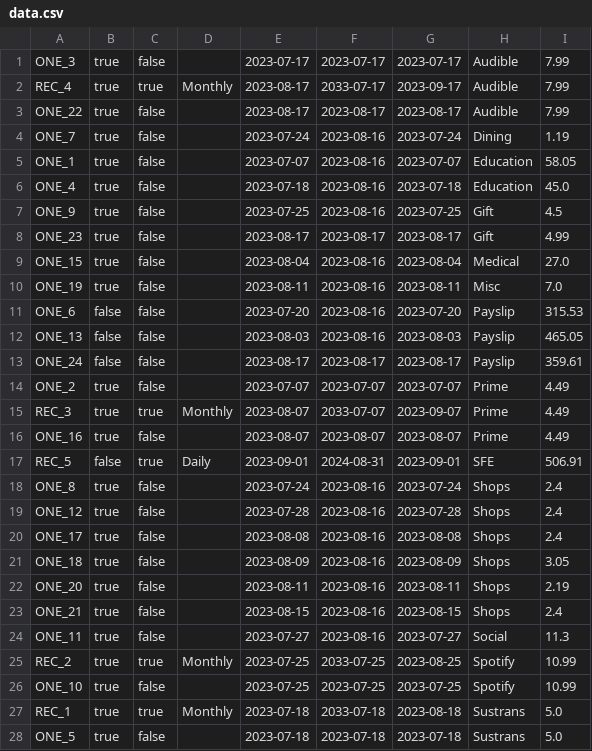
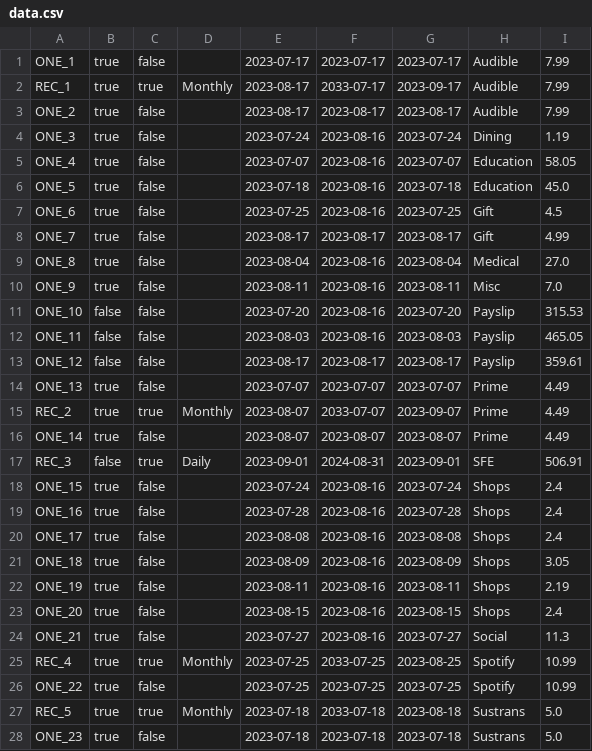
Before and after one commit to jack-parr/BudgetApp, a CSV file: data.csv, drawn as a sheet; only a part is shown; the diff covers the shown part only.

```diff
--- a/data.csv
+++ b/data.csv
@@ -1,28 +1,28 @@
-ONE_3,true,false,,2023-07-17,2023-07-17,2023-07-17,Audible,7.99
-REC_4,true,true,Monthly,2023-08-17,2033-07-17,2023-09-17,Audible,7.99
-ONE_22,true,false,,2023-08-17,2023-08-17,2023-08-17,Audible,7.99
-ONE_7,true,false,,2023-07-24,2023-08-16,2023-07-24,Dining,1.19
-ONE_1,true,false,,2023-07-07,2023-08-16,2023-07-07,Education,58.05
-ONE_4,true,false,,2023-07-18,2023-08-16,2023-07-18,Education,45.0
-ONE_9,true,false,,2023-07-25,2023-08-16,2023-07-25,Gift,4.5
-ONE_23,true,false,,2023-08-17,2023-08-17,2023-08-17,Gift,4.99
-ONE_15,true,false,,2023-08-04,2023-08-16,2023-08-04,Medical,27.0
-ONE_19,true,false,,2023-08-11,2023-08-16,2023-08-11,Misc,7.0
-ONE_6,false,false,,2023-07-20,2023-08-16,2023-07-20,Payslip,315.53
-ONE_13,false,false,,2023-08-03,2023-08-16,2023-08-03,Payslip,465.05
-ONE_24,false,false,,2023-08-17,2023-08-17,2023-08-17,Payslip,359.61
-ONE_2,true,false,,2023-07-07,2023-07-07,2023-07-07,Prime,4.49
-REC_3,true,true,Monthly,2023-08-07,2033-07-07,2023-09-07,Prime,4.49
-ONE_16,true,false,,2023-08-07,2023-08-07,2023-08-07,Prime,4.49
-REC_5,false,true,Daily,2023-09-01,2024-08-31,2023-09-01,SFE,506.91
-ONE_8,true,false,,2023-07-24,2023-08-16,2023-07-24,Shops,2.4
-ONE_12,true,false,,2023-07-28,2023-08-16,2023-07-28,Shops,2.4
+ONE_1,true,false,,2023-07-17,2023-07-17,2023-07-17,Audible,7.99
+REC_1,true,true,Monthly,2023-08-17,2033-07-17,2023-09-17,Audible,7.99
+ONE_2,true,false,,2023-08-17,2023-08-17,2023-08-17,Audible,7.99
+ONE_3,true,false,,2023-07-24,2023-08-16,2023-07-24,Dining,1.19
+ONE_4,true,false,,2023-07-07,2023-08-16,2023-07-07,Education,58.05
+ONE_5,true,false,,2023-07-18,2023-08-16,2023-07-18,Education,45.0
+ONE_6,true,false,,2023-07-25,2023-08-16,2023-07-25,Gift,4.5
+ONE_7,true,false,,2023-08-17,2023-08-17,2023-08-17,Gift,4.99
+ONE_8,true,false,,2023-08-04,2023-08-16,2023-08-04,Medical,27.0
+ONE_9,true,false,,2023-08-11,2023-08-16,2023-08-11,Misc,7.0
+ONE_10,false,false,,2023-07-20,2023-08-16,2023-07-20,Payslip,315.53
+ONE_11,false,false,,2023-08-03,2023-08-16,2023-08-03,Payslip,465.05
+ONE_12,false,false,,2023-08-17,2023-08-17,2023-08-17,Payslip,359.61
+ONE_13,true,false,,2023-07-07,2023-07-07,2023-07-07,Prime,4.49
+REC_2,true,true,Monthly,2023-08-07,2033-07-07,2023-09-07,Prime,4.49
+ONE_14,true,false,,2023-08-07,2023-08-07,2023-08-07,Prime,4.49
+REC_3,false,true,Daily,2023-09-01,2024-08-31,2023-09-01,SFE,506.91
+ONE_15,true,false,,2023-07-24,2023-08-16,2023-07-24,Shops,2.4
+ONE_16,true,false,,2023-07-28,2023-08-16,2023-07-28,Shops,2.4
 ONE_17,true,false,,2023-08-08,2023-08-16,2023-08-08,Shops,2.4
 ONE_18,true,false,,2023-08-09,2023-08-16,2023-08-09,Shops,3.05
-ONE_20,true,false,,2023-08-11,2023-08-16,2023-08-11,Shops,2.19
-ONE_21,true,false,,2023-08-15,2023-08-16,2023-08-15,Shops,2.4
-ONE_11,true,false,,2023-07-27,2023-08-16,2023-07-27,Social,11.3
-REC_2,true,true,Monthly,2023-07-25,2033-07-25,2023-08-25,Spotify,10.99
-ONE_10,true,false,,2023-07-25,2023-07-25,2023-07-25,Spotify,10.99
-REC_1,true,true,Monthly,2023-07-18,2033-07-18,2023-08-18,Sustrans,5.0
-ONE_5,true,false,,2023-07-18,2023-07-18,2023-07-18,Sustrans,5.0
+ONE_19,true,false,,2023-08-11,2023-08-16,2023-08-11,Shops,2.19
+ONE_20,true,false,,2023-08-15,2023-08-16,2023-08-15,Shops,2.4
+ONE_21,true,false,,2023-07-27,2023-08-16,2023-07-27,Social,11.3
+REC_4,true,true,Monthly,2023-07-25,2033-07-25,2023-08-25,Spotify,10.99
+ONE_22,true,false,,2023-07-25,2023-07-25,2023-07-25,Spotify,10.99
+REC_5,true,true,Monthly,2023-07-18,2033-07-18,2023-08-18,Sustrans,5.0
+ONE_23,true,false,,2023-07-18,2023-07-18,2023-07-18,Sustrans,5.0
```
Also changed, not shown: 1 edited cell elsewhere in this file, 11 other files.
